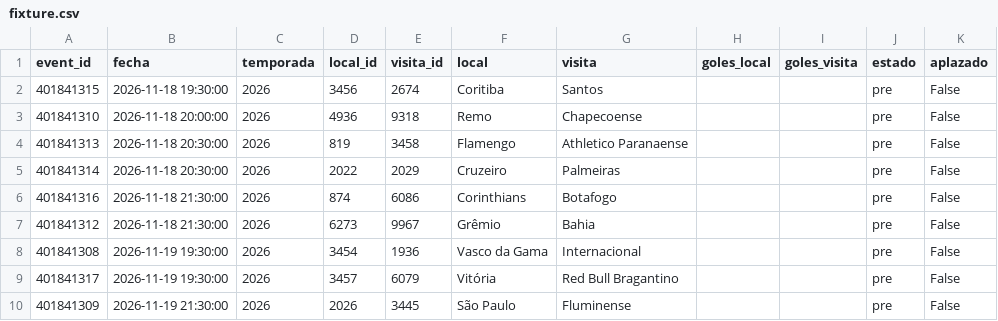
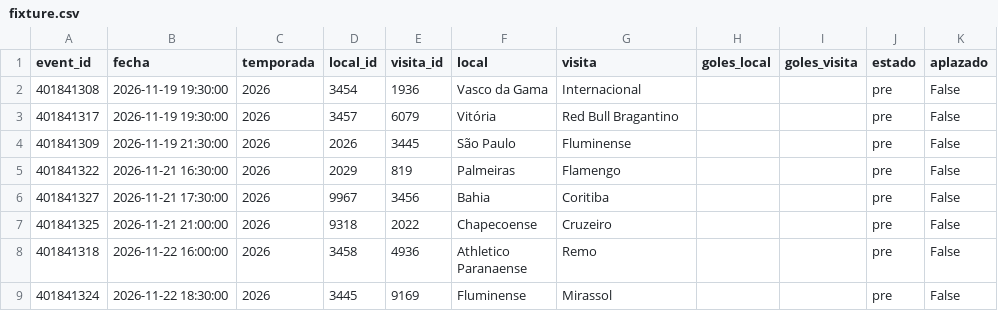
Before and after one commit to Pacortes2021/fifa-2026-hybrid-forecast, a CSV file: bra/data/fixture.csv, drawn as a sheet; only a part is shown; the shorter side is filled out with more unchanged rows.

```diff
--- a/bra/data/fixture.csv
+++ b/bra/data/fixture.csv
@@ -1,8 +1,2 @@
 event_id,fecha,temporada,local_id,visita_id,local,visita,goles_local,goles_visita,estado,aplazado
-401841315,2026-11-18 19:30:00,2026,3456,2674,Coritiba,Santos,,,pre,False
-401841310,2026-11-18 20:00:00,2026,4936,9318,Remo,Chapecoense,,,pre,False
-401841313,2026-11-18 20:30:00,2026,819,3458,Flamengo,Athletico Paranaense,,,pre,False
-401841314,2026-11-18 20:30:00,2026,2022,2029,Cruzeiro,Palmeiras,,,pre,False
-401841316,2026-11-18 21:30:00,2026,874,6086,Corinthians,Botafogo,,,pre,False
-401841312,2026-11-18 21:30:00,2026,6273,9967,Grêmio,Bahia,,,pre,False
 401841308,2026-11-19 19:30:00,2026,3454,1936,Vasco da Gama,Internacional,,,pre,False
```
Also changed, not shown: bra/data/box_score.csv, bra/data/partidos.csv, 5 other files.
